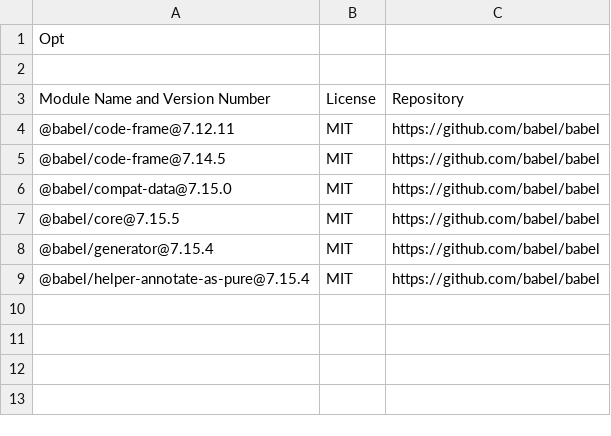
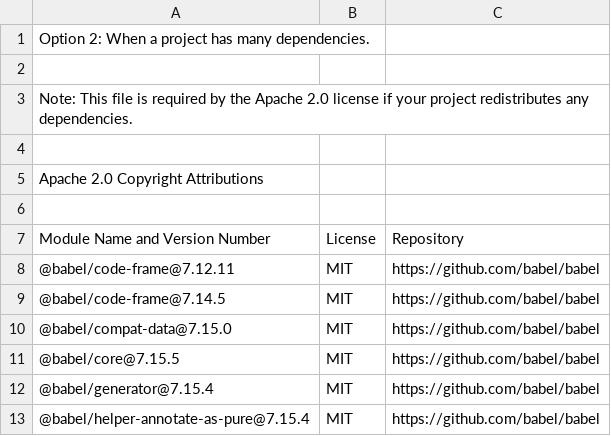
Before and after one commit to mbunda-splunk/SAMPLE-OSS-Repo-with-Splunk-CLA-Apache2.0, a CSV file: NOTICE_Option2.csv, drawn as a sheet.

Commit message:
Update NOTICE_Option2.csv

```diff
--- a/NOTICE_Option2.csv
+++ b/NOTICE_Option2.csv
@@ -1,2 +1,6 @@
-Opt
+Option 2:  When a project has many dependencies.
+
+Note: This file is required by the Apache 2.0 license if your project redistributes any dependencies.
+
+Apache 2.0 Copyright Attributions
 
```
